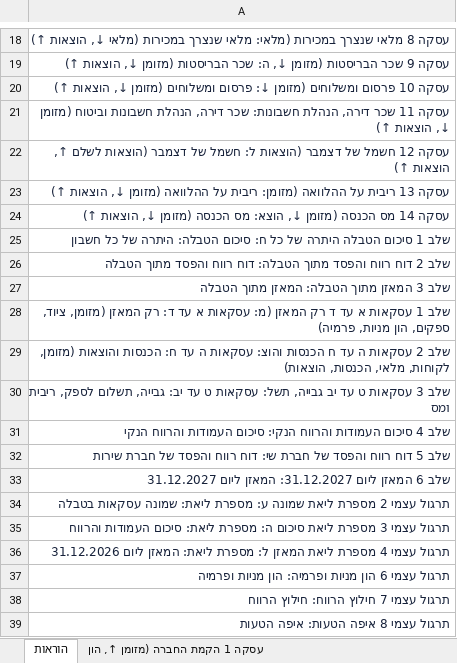
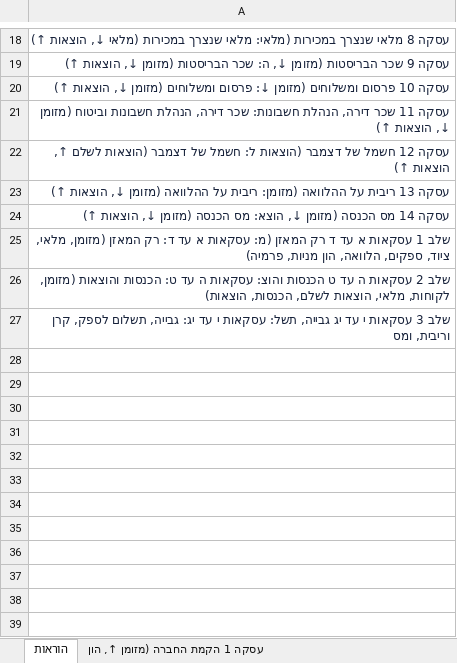
Before and after one commit to shaytsaban/colman-financial-analysis-managers, an Excel workbook: materials/practice-2-solutions.xlsx, sheet הוראות, drawn as a sheet; only a part is shown, gaps mark what is left out; values as stored, in another font and other column widths than the file's, no borders; the diff names each change by its address in the sheet, - before the commit and + after, or states it on an @@ line.

```diff
--- a/materials/practice-2-solutions.xlsx (sheet הוראות)
+++ b/materials/practice-2-solutions.xlsx (sheet הוראות)
-A25: שלב 1 סיכום הטבלה היתרה של כל ח: סיכום הטבלה: היתרה של כל חשבון
+A25: שלב 1 עסקאות א עד ד רק המאזן (מ: עסקאות א עד ד: רק המאזן (מזומן, מלאי, ציוד, ספקים, הלוואה, הון מניות, פרמיה)
-A26: שלב 2 דוח רווח והפסד מתוך הטבלה: דוח רווח והפסד מתוך הטבלה
+A26: שלב 2 עסקאות ה עד ט הכנסות והוצ: עסקאות ה עד ט: הכנסות והוצאות (מזומן, לקוחות, מלאי, הוצאות לשלם, הכנסות, הוצאות)
-A27: שלב 3 המאזן מתוך הטבלה: המאזן מתוך הטבלה
+A27: שלב 3 עסקאות י עד יג גבייה, תשל: עסקאות י עד יג: גבייה, תשלום לספק, קרן וריבית, ומס
-row 28: שלב 1 עסקאות א עד ד רק המאזן (מ: עסקאות א עד ד: רק המאזן (מזומן, ציוד, ספקים, הון מניות, פרמיה)
-row 29: שלב 2 עסקאות ה עד ח הכנסות והוצ: עסקאות ה עד ח: הכנסות והוצאות (מזומן, לקוחות, מלאי, הכנסות, הוצאות)
-row 30: שלב 3 עסקאות ט עד יב גבייה, תשל: עסקאות ט עד יב: גבייה, תשלום לספק, ריבית ומס
-row 31: שלב 4 סיכום העמודות והרווח הנקי: סיכום העמודות והרווח הנקי
-row 32: שלב 5 דוח רווח והפסד של חברת שי: דוח רווח והפסד של חברת שירות
-row 33: שלב 6 המאזן ליום 31.12.2027: המאזן ליום 31.12.2027
-row 34: תרגול עצמי 2 מספרת ליאת שמונה ע: מספרת ליאת: שמונה עסקאות בטבלה
-row 35: תרגול עצמי 3 מספרת ליאת סיכום ה: מספרת ליאת: סיכום העמודות והרווח
-row 36: תרגול עצמי 4 מספרת ליאת המאזן ל: מספרת ליאת: המאזן ליום 31.12.2026
-row 37: תרגול עצמי 6 הון מניות ופרמיה: הון מניות ופרמיה
-row 38: תרגול עצמי 7 חילוץ הרווח: חילוץ הרווח
-row 39: תרגול עצמי 8 איפה הטעות: איפה הטעות
```
Also changed, not shown: sheet שלב 3 עסקאות י עד יג גבייה, תשל, sheet שלב 2 עסקאות ה עד ט הכנסות והוצ, sheet שלב 1 עסקאות א עד ד רק המאזן (מ, other sheet tabs, formulas that keep their value, materials/booklet-practice.xlsx, materials/booklet-solutions.xlsx, 40 other files.
